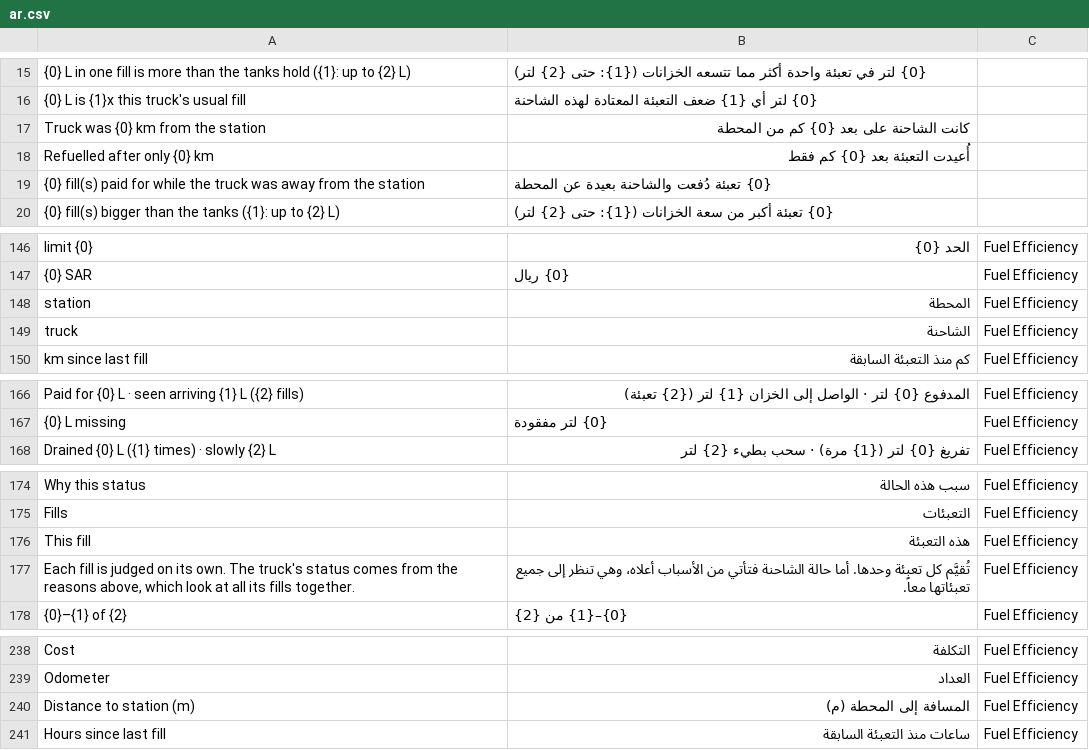
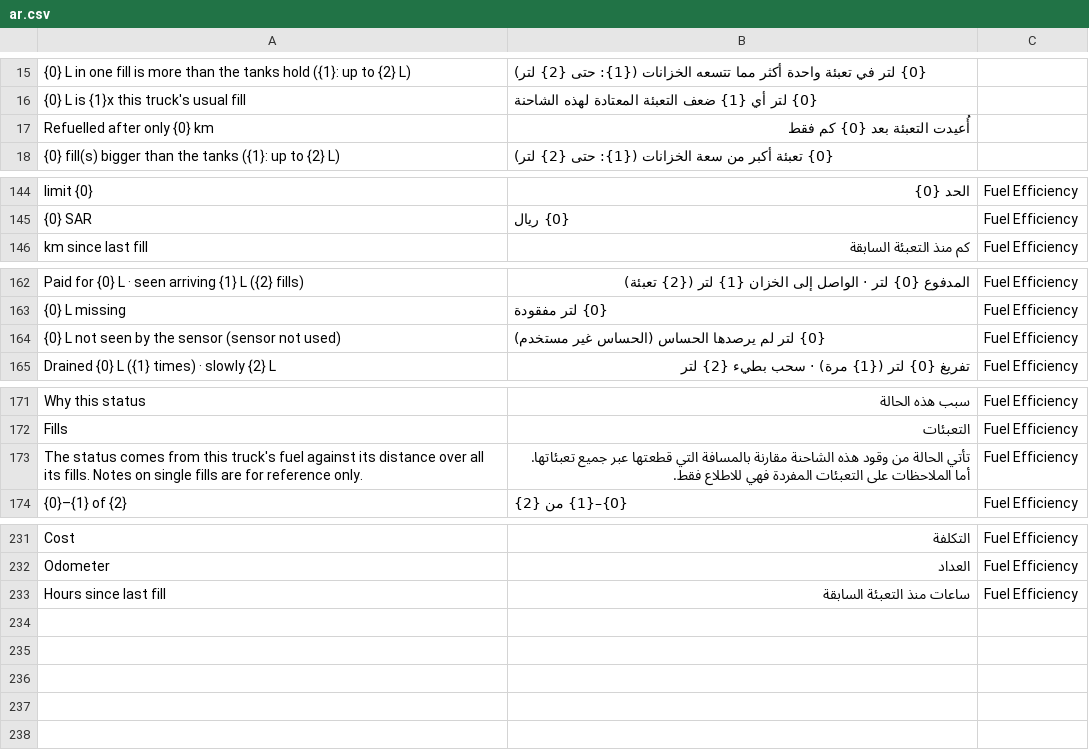
Before and after one commit to osamaalhimyari/frappe_app_apis, a CSV file: app_apis/translations/ar.csv, drawn as a sheet; only a part is shown, gaps mark what is left out; the diff covers the shown part only.

```diff
--- a/app_apis/translations/ar.csv
+++ b/app_apis/translations/ar.csv
@@ -16,5 +16,3 @@
 "{0} L is {1}x this truck's usual fill","{0} لتر أي {1} ضعف التعبئة المعتادة لهذه الشاحنة"
-"Truck was {0} km from the station","كانت الشاحنة على بعد {0} كم من المحطة"
 "Refuelled after only {0} km","أُعيدت التعبئة بعد {0} كم فقط"
-"{0} fill(s) paid for while the truck was away from the station","{0} تعبئة دُفعت والشاحنة بعيدة عن المحطة"
 "{0} fill(s) bigger than the tanks ({1}: up to {2} L)","{0} تعبئة أكبر من سعة الخزانات ({1}: حتى {2} لتر)"
@@ -147,4 +145,2 @@
 "{0} SAR","{0} ريال","Fuel Efficiency"
-"station","المحطة","Fuel Efficiency"
-"truck","الشاحنة","Fuel Efficiency"
 "km since last fill","كم منذ التعبئة السابقة","Fuel Efficiency"
@@ -167,2 +163,3 @@
 "{0} L missing","{0} لتر مفقودة","Fuel Efficiency"
+"{0} L not seen by the sensor (sensor not used)","{0} لتر لم يرصدها الحساس (الحساس غير مستخدم)","Fuel Efficiency"
 "Drained {0} L ({1} times) · slowly {2} L","تفريغ {0} لتر ({1} مرة) · سحب بطيء {2} لتر","Fuel Efficiency"
@@ -175,4 +172,3 @@
 "Fills","التعبئات","Fuel Efficiency"
-"This fill","هذه التعبئة","Fuel Efficiency"
-"Each fill is judged on its own. The truck's status comes from the reasons above, which look at all its fills together.","تُقيَّم كل تعبئة وحدها. أما حالة الشاحنة فتأتي من الأسباب أعلاه، وهي تنظر إلى جميع تعبئاتها معاً.","Fuel Efficiency"
+"The status comes from this truck's fuel against its distance over all its fills. Notes on single fills are for reference only.","تأتي الحالة من وقود هذه الشاحنة مقارنة بالمسافة التي قطعتها عبر جميع تعبئاتها. أما الملاحظات على التعبئات المفردة فهي للاطلاع فقط.","Fuel Efficiency"
 "{0}–{1} of {2}","{0}–{1} من {2}","Fuel Efficiency"
@@ -239,3 +232,2 @@
 "Odometer","العداد","Fuel Efficiency"
-"Distance to station (m)","المسافة إلى المحطة (م)","Fuel Efficiency"
 "Hours since last fill","ساعات منذ التعبئة السابقة","Fuel Efficiency"
```
Also changed, not shown: 14 added rows, 17 removed rows, 1 moved row and 6 edited cells elsewhere in this file, 13 other files.
